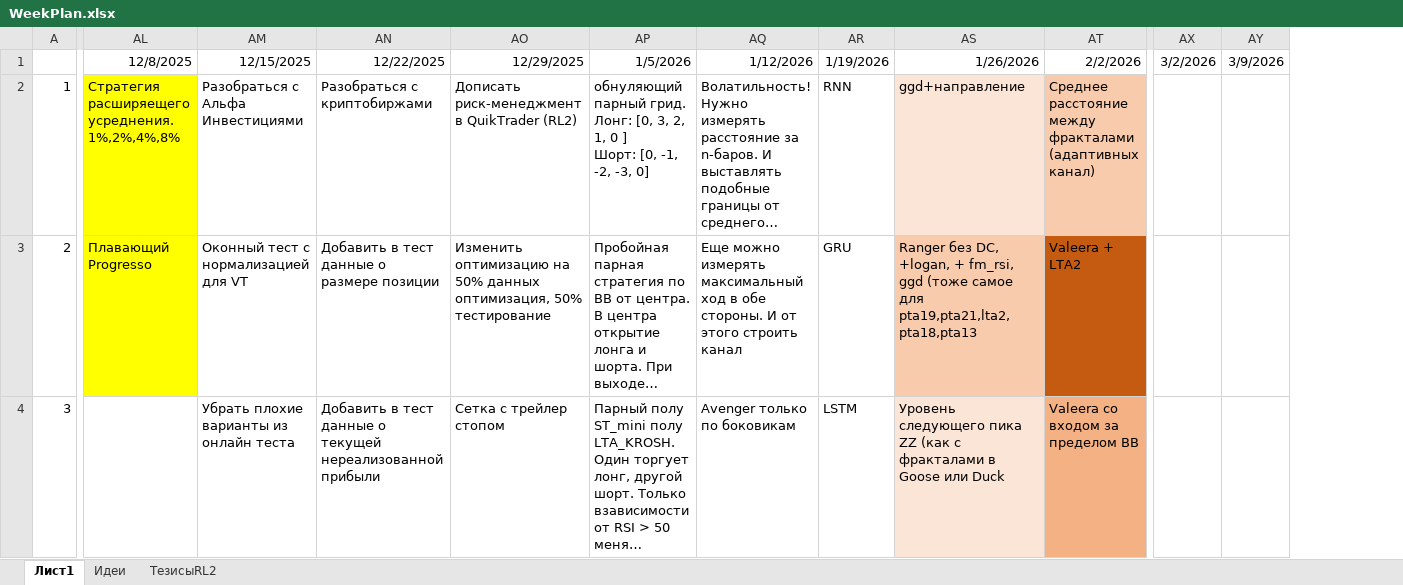
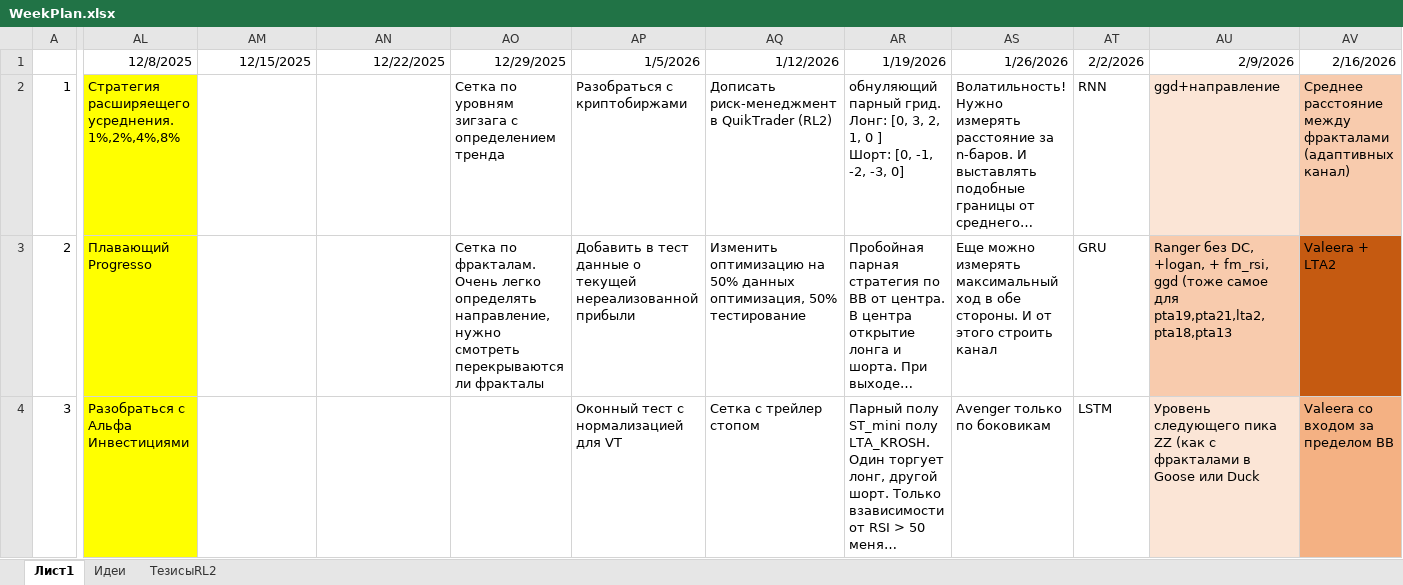
Before and after one commit to Anubis1Good/RichLaughter2, an Excel workbook: _other/WeekPlan.xlsx, sheet Лист1, drawn as a sheet; only a part is shown, gaps mark what is left out; long unchanged cells end in …; values as stored, in another font and other column widths than the file's, no borders; removed rows and columns are numbered as before the commit, all else as after; the diff covers the shown part only; the diff names each change by its address in the sheet, - before the commit and + after, or states it on an @@ line.

```diff
--- a/_other/WeekPlan.xlsx (sheet Лист1)
+++ b/_other/WeekPlan.xlsx (sheet Лист1)
+column AO, rows 1-3: 12/29/2025 | Сетка по уровням зигзага с определением тренда | Сетка по фракталам. Очень легко определять направление, нужно смотреть перекрываются ли фракталы
+column AP, rows 1-4: 1/5/2026 | Разобраться с криптобиржами | Добавить в тест данные о текущей нереализованной прибыли | Оконный тест с нормализацией для VT
-column AX, row 1: 3/2/2026
-column AY, row 1: 3/9/2026
-AQ1: 12/29/2025
+AQ1: 1/12/2026
-AR1: 1/5/2026
+AR1: 1/19/2026
-AS1: 1/12/2026
+AS1: 1/26/2026
-AT1: 1/19/2026
+AT1: 2/2/2026
-AU1: 1/26/2026
+AU1: 2/9/2026
-AV1: 2/2/2026
+AV1: 2/16/2026
-AM2: Разобраться с Альфа Инвестициями
+AM2: (empty)
-AN2: Разобраться с криптобиржами
+AN2: (empty)
-AM3: Оконный тест с нормализацией для VT
+AM3: (empty)
-AN3: Добавить в тест данные о размере позиции
+AN3: (empty)
-AL4: (empty)
+AL4: Разобраться с Альфа Инвестициями
-AL4 fill: none
+AL4 fill: #FFFF00
-AM4: Убрать плохие варианты из онлайн теста
+AM4: (empty)
-AN4: Добавить в тест данные о текущей нереализованной прибыли
+AN4: (empty)
```
Also changed, not shown: 5 edited cells and cell formats elsewhere in this sheet, 3 other files.
